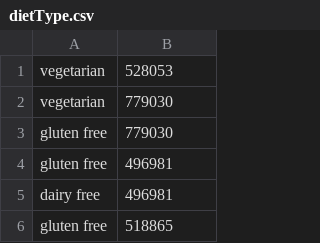
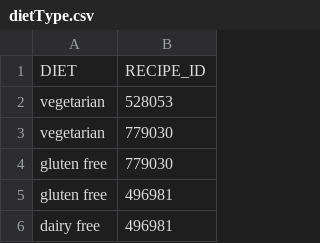
Before and after one commit to dwhaywood/cs564_app, a CSV file: server/data/dietType.csv, drawn as a sheet; only a part is shown; the shorter side is filled out with more unchanged rows.

```diff
--- a/server/data/dietType.csv
+++ b/server/data/dietType.csv
@@ -1 +1,2 @@
+DIET,RECIPE_ID
 vegetarian,528053
```
Also changed, not shown: 4 other files.
